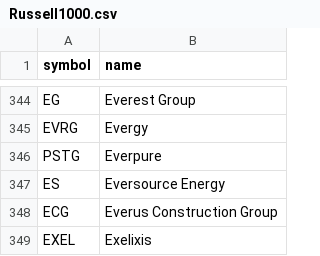
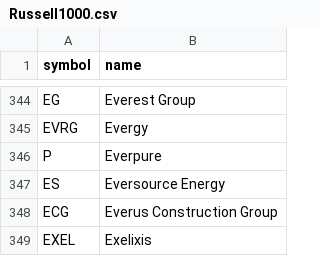
Before and after one commit to harryguiacorn/Ichimoku-Cloud-Signal-Python, a CSV file: asset_list/Russell1000.csv, drawn as a sheet; only a part is shown, gaps mark what is left out.

```diff
--- a/asset_list/Russell1000.csv
+++ b/asset_list/Russell1000.csv
@@ -345,3 +345,3 @@ EG,Everest Group
 EVRG,Evergy
-PSTG,Everpure
+P,Everpure
 ES,Eversource Energy
```
Also changed, not shown: output/sum/Russell1000-sum-cloud-tkx-merged.csv, 2 other files.
